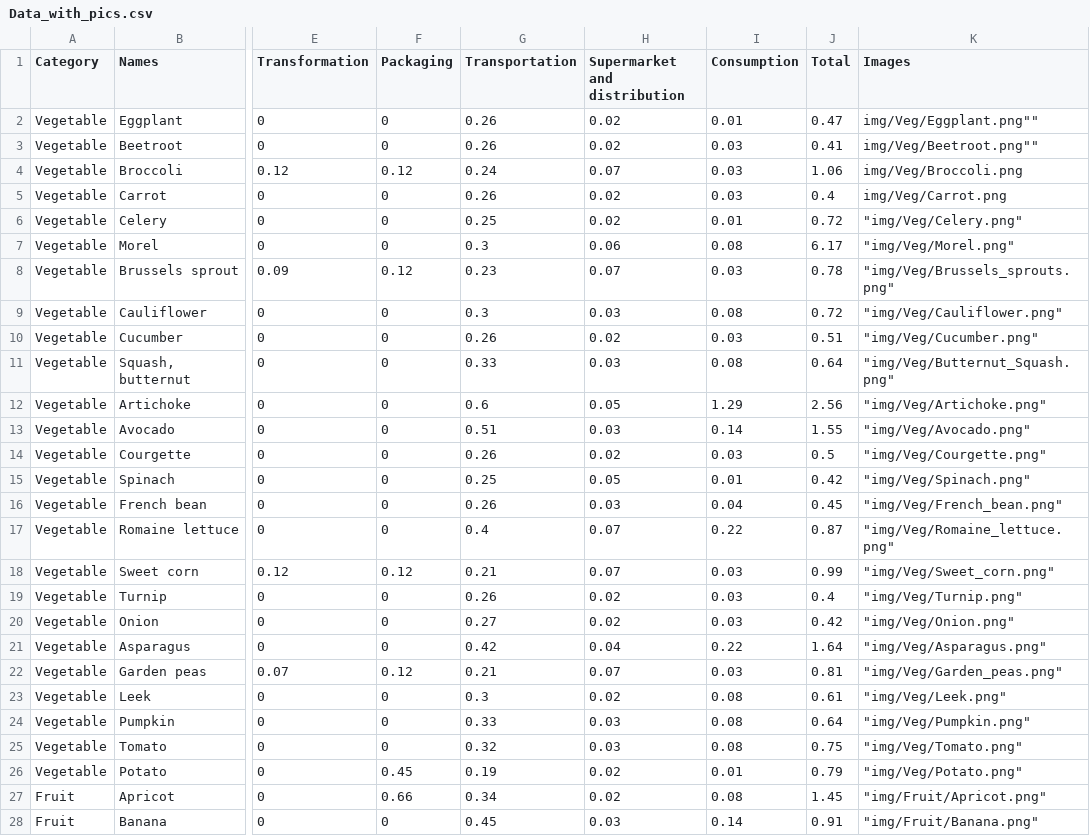
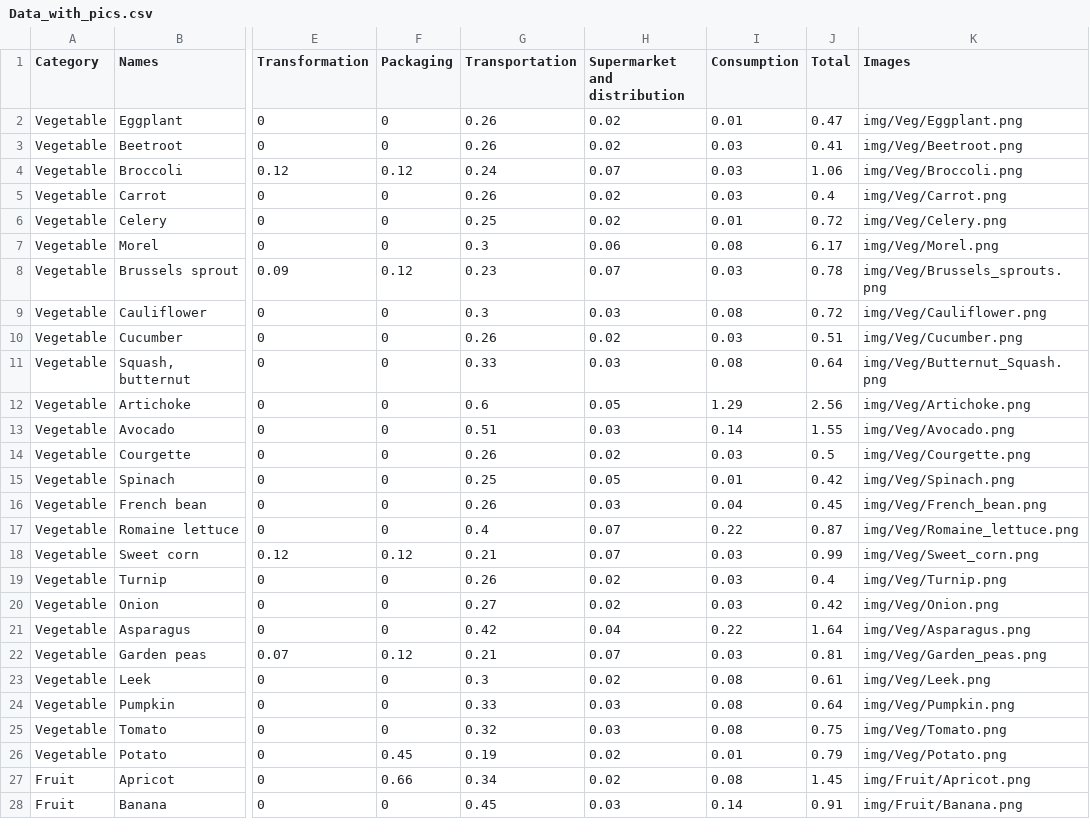
Before and after one commit to RishantGod/Food_Chart, a CSV file: Data_with_pics.csv, drawn as a sheet; only a part is shown, gaps mark what is left out; the diff covers the shown part only; the diff names each change by its address in the sheet, - before the commit and + after, or states it on an @@ line.

Commit message:
Update Data_with_pics.csv

```diff
--- a/Data_with_pics.csv
+++ b/Data_with_pics.csv
-K2 (Images): img/Veg/Eggplant.png""
+K2 (Images): img/Veg/Eggplant.png
-K3 (Images): img/Veg/Beetroot.png""
+K3 (Images): img/Veg/Beetroot.png
-K6 (Images): "img/Veg/Celery.png"
+K6 (Images): img/Veg/Celery.png
-K7 (Images): "img/Veg/Morel.png"
+K7 (Images): img/Veg/Morel.png
-K8 (Images): "img/Veg/Brussels_sprouts.png"
+K8 (Images): img/Veg/Brussels_sprouts.png
-K9 (Images): "img/Veg/Cauliflower.png"
+K9 (Images): img/Veg/Cauliflower.png
-K10 (Images): "img/Veg/Cucumber.png"
+K10 (Images): img/Veg/Cucumber.png
-K11 (Images): "img/Veg/Butternut_Squash.png"
+K11 (Images): img/Veg/Butternut_Squash.png
-K12 (Images): "img/Veg/Artichoke.png"
+K12 (Images): img/Veg/Artichoke.png
-K13 (Images): "img/Veg/Avocado.png"
+K13 (Images): img/Veg/Avocado.png
-K14 (Images): "img/Veg/Courgette.png"
+K14 (Images): img/Veg/Courgette.png
-K15 (Images): "img/Veg/Spinach.png"
+K15 (Images): img/Veg/Spinach.png
-K16 (Images): "img/Veg/French_bean.png"
+K16 (Images): img/Veg/French_bean.png
-K17 (Images): "img/Veg/Romaine_lettuce.png"
+K17 (Images): img/Veg/Romaine_lettuce.png
-K18 (Images): "img/Veg/Sweet_corn.png"
+K18 (Images): img/Veg/Sweet_corn.png
-K19 (Images): "img/Veg/Turnip.png"
+K19 (Images): img/Veg/Turnip.png
-K20 (Images): "img/Veg/Onion.png"
+K20 (Images): img/Veg/Onion.png
-K21 (Images): "img/Veg/Asparagus.png"
+K21 (Images): img/Veg/Asparagus.png
-K22 (Images): "img/Veg/Garden_peas.png"
+K22 (Images): img/Veg/Garden_peas.png
-K23 (Images): "img/Veg/Leek.png"
+K23 (Images): img/Veg/Leek.png
-K24 (Images): "img/Veg/Pumpkin.png"
+K24 (Images): img/Veg/Pumpkin.png
-K25 (Images): "img/Veg/Tomato.png"
+K25 (Images): img/Veg/Tomato.png
-K26 (Images): "img/Veg/Potato.png"
+K26 (Images): img/Veg/Potato.png
-K27 (Images): "img/Fruit/Apricot.png"
+K27 (Images): img/Fruit/Apricot.png
-K28 (Images): "img/Fruit/Banana.png"
+K28 (Images): img/Fruit/Banana.png
```
Also changed, not shown: 71 edited cells elsewhere in this file.
